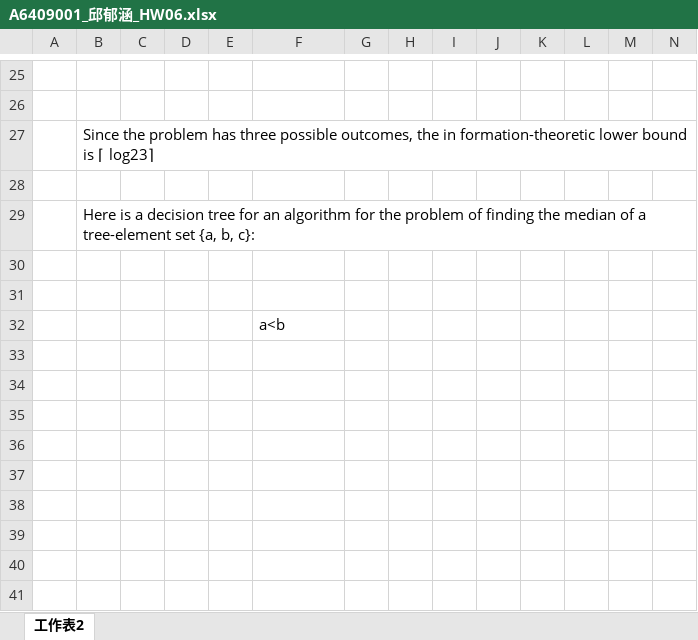
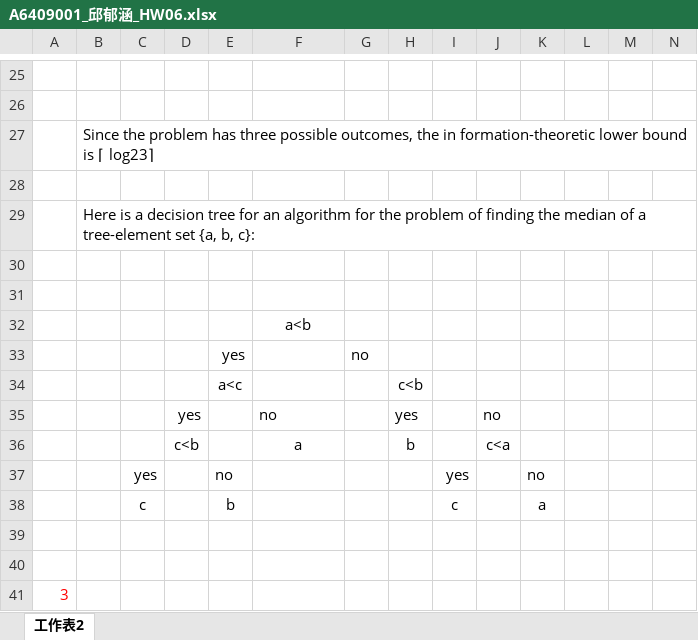
Before and after one commit to QINGSHURUNINDEXINGMING/PccuHW, an Excel workbook: 三下/演算法/A6409001_邱郁涵_HW06.xlsx, sheet 工作表2, drawn as a sheet; only a part is shown, gaps mark what is left out; values as stored, in another font and other column widths than the file's, no borders; charts and pictures not drawn; rows hold the shown columns only; the diff names each change by its address in the sheet, - before the commit and + after, or states it on an @@ line.

Commit message:
2019/06/15_16:48

```diff
--- a/三下/演算法/A6409001_邱郁涵_HW06.xlsx (sheet 工作表2)
+++ b/三下/演算法/A6409001_邱郁涵_HW06.xlsx (sheet 工作表2)
-F32 alignment: left
+F32 alignment: center
+row 33:  |  |  |  | yes |  | no
+row 34:  |  |  |  | a<c |  |  | c<b
+row 35:  |  |  | yes |  | no |  | yes |  | no
+row 36:  |  |  | c<b |  | a |  | b |  | c<a
+row 37:  |  | yes |  | no |  |  |  | yes |  | no
+row 38:  |  | c |  | b |  |  |  | c |  | a
+row 39: (empty)
+row 40: (empty)
+row 41: 3
```
Also changed, not shown: charts or pictures.
